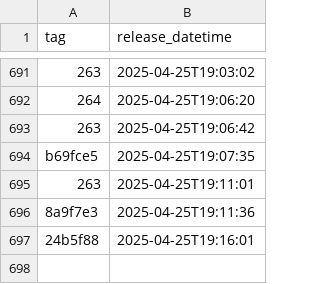
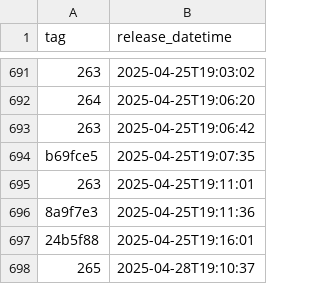
Before and after one commit to NHSDigital/eps-vpc-resources, a CSV file: _data/dev_deployments.csv, drawn as a sheet; only a part is shown, gaps mark what is left out.

```diff
--- a/_data/dev_deployments.csv
+++ b/_data/dev_deployments.csv
@@ -697 +697,2 @@ b69fce5,2025-04-25T19:07:35
 24b5f88,2025-04-25T19:16:01
+265,2025-04-28T19:10:37
```
Also changed, not shown: 1 other file.
